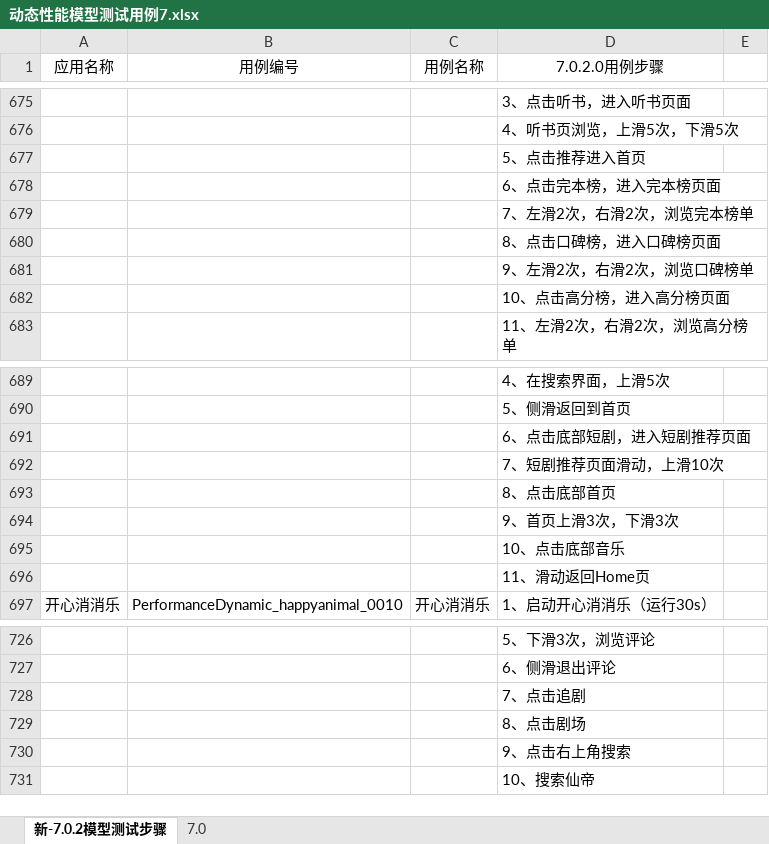
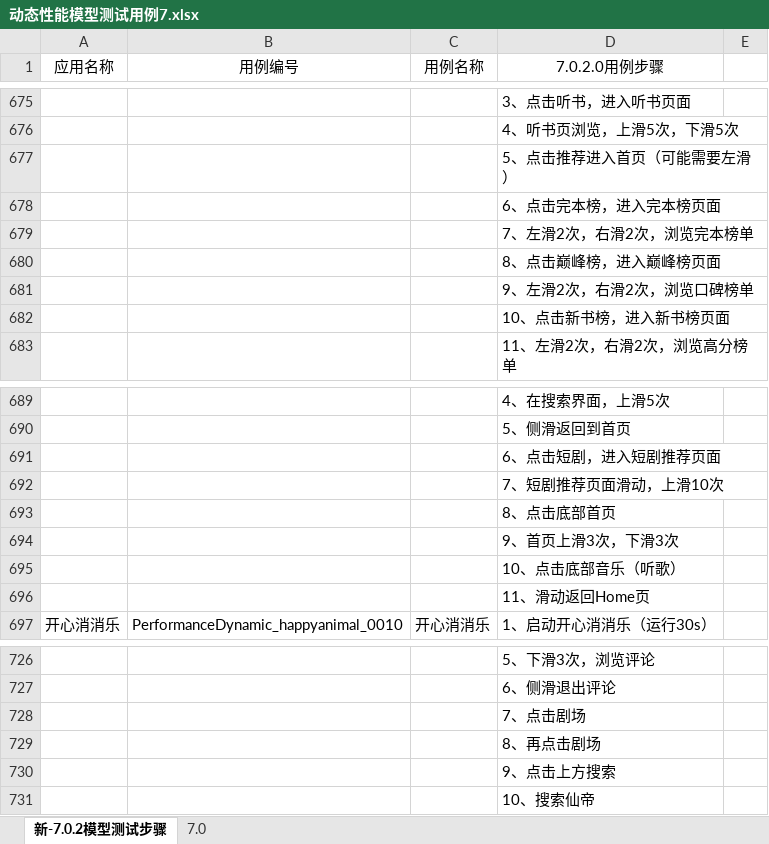
Before and after one commit to clover233/SeaOfStars7a, an Excel workbook: 动态性能模型测试用例7.xlsx, sheet 新-7.0.2模型测试步骤, drawn as a sheet; only a part is shown, gaps mark what is left out; values as stored, in another font and other column widths than the file's, no borders; the diff names each change by its address in the sheet, - before the commit and + after, or states it on an @@ line.

```diff
--- a/动态性能模型测试用例7.xlsx (sheet 新-7.0.2模型测试步骤)
+++ b/动态性能模型测试用例7.xlsx (sheet 新-7.0.2模型测试步骤)
-D677 (7.0.2.0用例步骤): 5、点击推荐进入首页
+D677 (7.0.2.0用例步骤): 5、点击推荐进入首页（可能需要左滑）
-D680 (7.0.2.0用例步骤): 8、点击口碑榜，进入口碑榜页面
+D680 (7.0.2.0用例步骤): 8、点击巅峰榜，进入巅峰榜页面
-D682 (7.0.2.0用例步骤): 10、点击高分榜，进入高分榜页面
+D682 (7.0.2.0用例步骤): 10、点击新书榜，进入新书榜页面
-D691 (7.0.2.0用例步骤): 6、点击底部短剧，进入短剧推荐页面
+D691 (7.0.2.0用例步骤): 6、点击短剧，进入短剧推荐页面
-D695 (7.0.2.0用例步骤): 10、点击底部音乐
+D695 (7.0.2.0用例步骤): 10、点击底部音乐（听歌）
-D728 (7.0.2.0用例步骤): 7、点击追剧
+D728 (7.0.2.0用例步骤): 7、点击剧场
-D729 (7.0.2.0用例步骤): 8、点击剧场
+D729 (7.0.2.0用例步骤): 8、再点击剧场
-D730 (7.0.2.0用例步骤): 9、点击右上角搜索
+D730 (7.0.2.0用例步骤): 9、点击上方搜索
```
Also changed, not shown: sheet 7.0, 16 other files.
